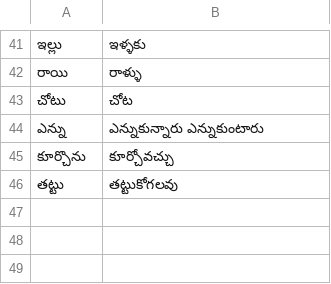
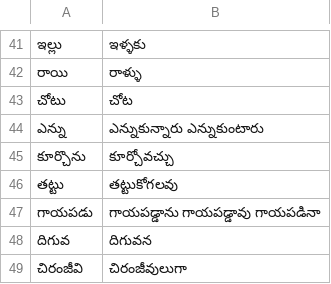
Before and after one commit to zavanton123/tayra-languages, a TSV file: tools/courses/te/extra_forms.tsv, drawn as a sheet; only a part is shown, gaps mark what is left out; the diff names each change by its address in the sheet, - before the commit and + after, or states it on an @@ line.

Commit message:
Add Telugu forms the writers reported

```diff
--- a/tools/courses/te/extra_forms.tsv
+++ b/tools/courses/te/extra_forms.tsv
+row 47: గాయపడు | గాయపడ్డాను గాయపడ్డావు గాయపడినా
+row 48: దిగువ | దిగువన
+row 49: చిరంజీవి | చిరంజీవులుగా
```
